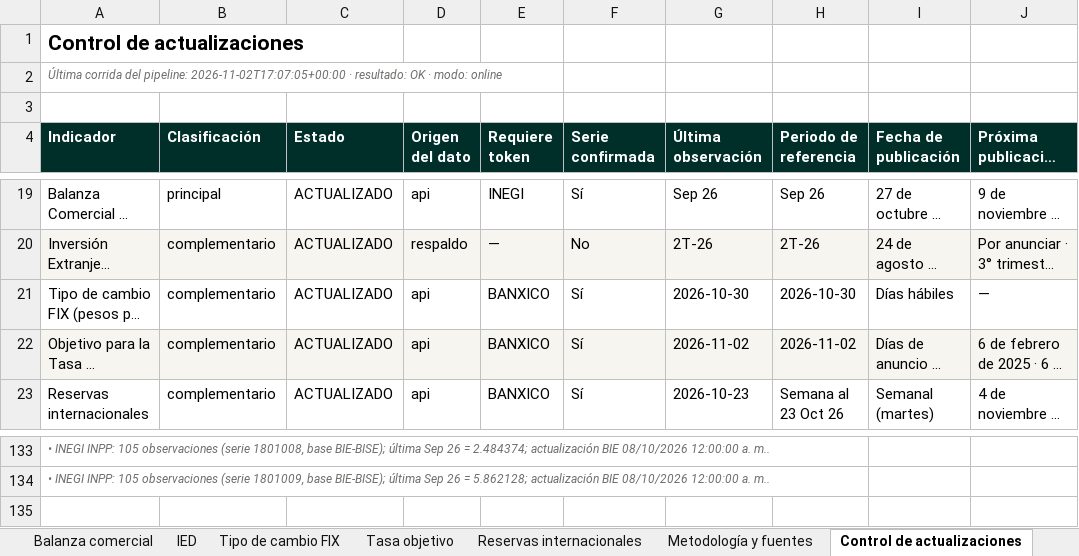
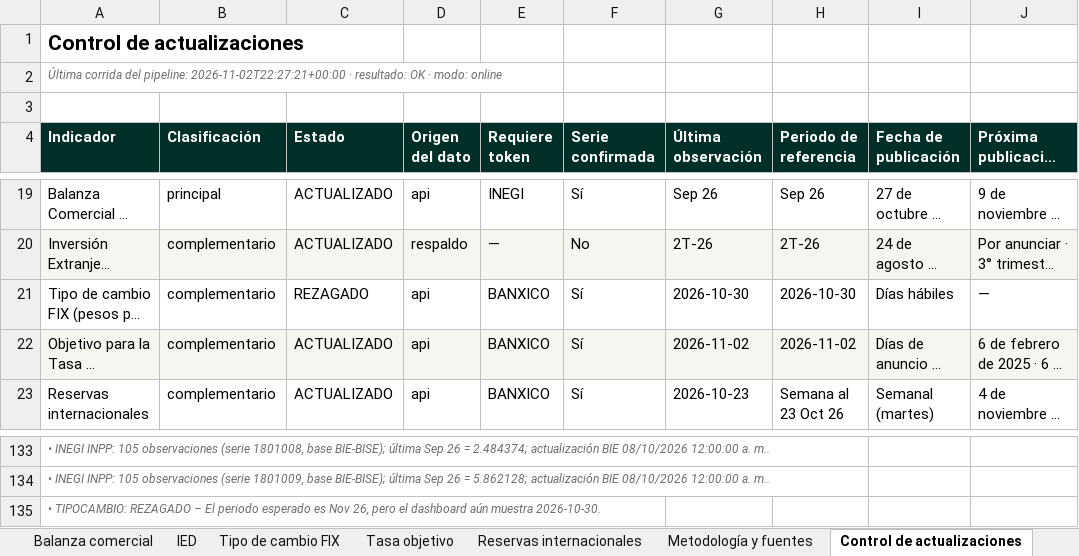
Before and after one commit to luisbuendiag/Indicadores_macroeconomicos_Mex, an Excel workbook: downloads/Indicadores_Macroeconomicos_Mexico_Actualizado.xlsx, sheet Control de actualizaciones, drawn as a sheet; only a part is shown, gaps mark what is left out; long unchanged cells end in …; values as stored, in another font and other column widths than the file's, no borders; rows hold the shown columns only; the diff names each change by its address in the sheet, - before the commit and + after, or states it on an @@ line.

```diff
--- a/downloads/Indicadores_Macroeconomicos_Mexico_Actualizado.xlsx (sheet Control de actualizaciones)
+++ b/downloads/Indicadores_Macroeconomicos_Mexico_Actualizado.xlsx (sheet Control de actualizaciones)
-A2 (Indicador): …del pipeline: 2026-11-02T17:07:05+00:00 · resultado:…
+A2 (Indicador): …del pipeline: 2026-11-02T22:27:21+00:00 · resultado:…
-C21 (Estado): ACTUALIZADO
+C21 (Estado): REZAGADO
+row 135: • TIPOCAMBIO: REZAGADO – El periodo esperado es Nov 26, pero el dashboard aún muestra 2026-10-30.
```
Also changed, not shown: sheet Síntesis de coyuntura, sheet Tipo de cambio FIX, downloads/indicadores/BCMM/BCMM_datos.xlsx, downloads/indicadores/CONSUMO/CONSUMO_datos.xlsx, 25 other files.
